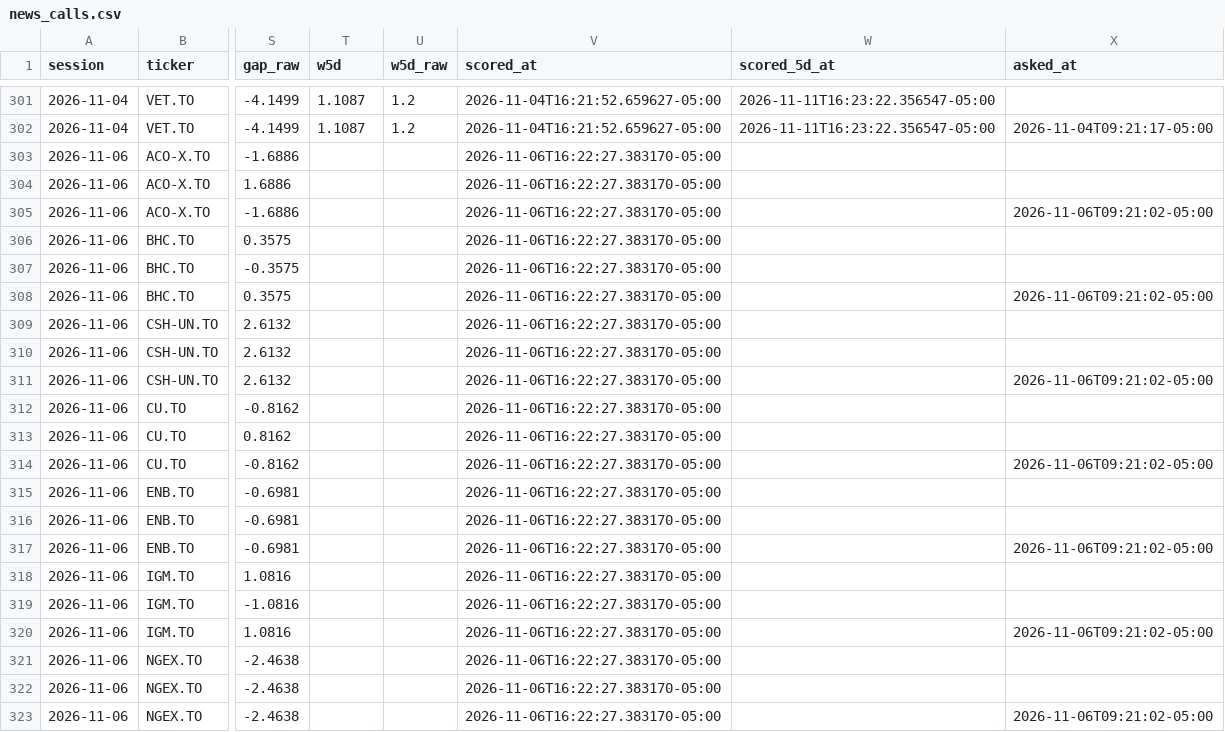
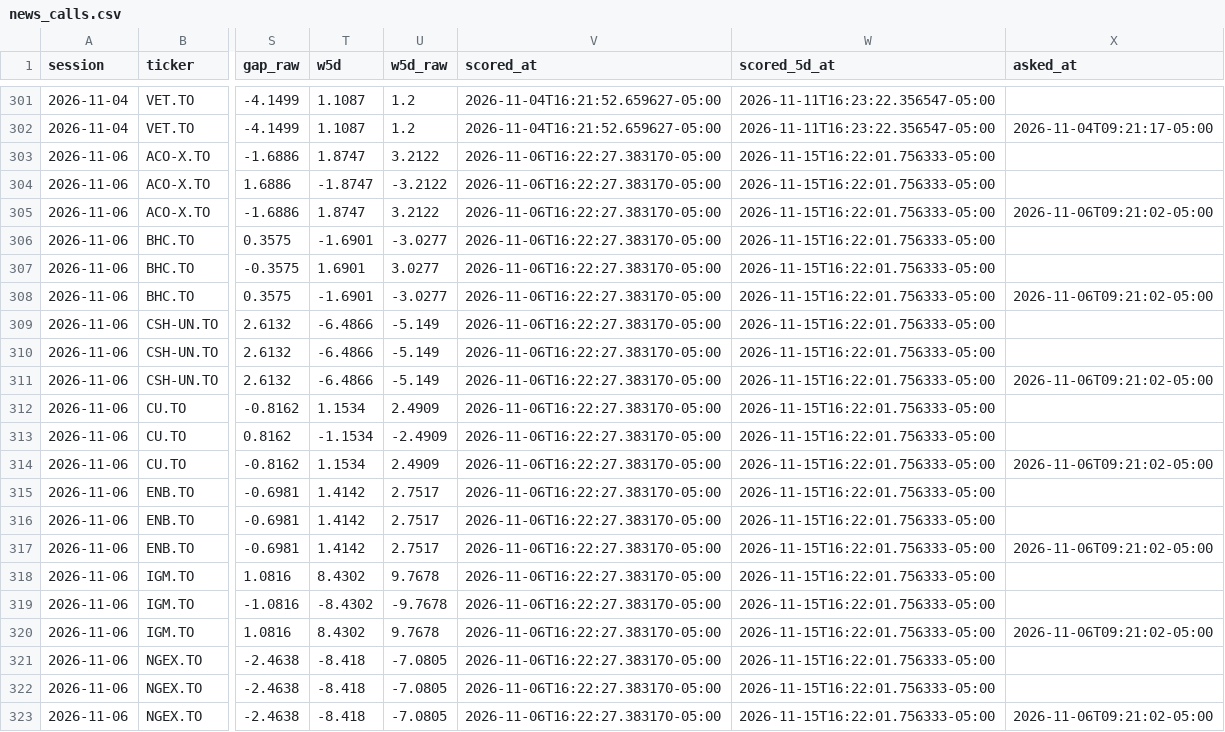
Before and after one commit to rufatb/RB, a CSV file: data/news_calls.csv, drawn as a sheet; only a part is shown, gaps mark what is left out; the diff covers the shown part only; the diff names each change by its address in the sheet, - before the commit and + after, or states it on an @@ line.

```diff
--- a/data/news_calls.csv
+++ b/data/news_calls.csv
-T303 (w5d): (empty)
+T303 (w5d): 1.8747
-U303 (w5d_raw): (empty)
+U303 (w5d_raw): 3.2122
-W303:W323 (scored_5d_at): (empty)
+W303:W323 (scored_5d_at): 2026-11-15T16:22:01.756333-05:00
-T304 (w5d): (empty)
+T304 (w5d): -1.8747
-U304 (w5d_raw): (empty)
+U304 (w5d_raw): -3.2122
-T305 (w5d): (empty)
+T305 (w5d): 1.8747
-U305 (w5d_raw): (empty)
+U305 (w5d_raw): 3.2122
-T306 (w5d): (empty)
+T306 (w5d): -1.6901
-U306 (w5d_raw): (empty)
+U306 (w5d_raw): -3.0277
-T307 (w5d): (empty)
+T307 (w5d): 1.6901
-U307 (w5d_raw): (empty)
+U307 (w5d_raw): 3.0277
-T308 (w5d): (empty)
+T308 (w5d): -1.6901
-U308 (w5d_raw): (empty)
+U308 (w5d_raw): -3.0277
-T309:T311 (w5d): (empty)
+T309:T311 (w5d): -6.4866
-U309:U311 (w5d_raw): (empty)
+U309:U311 (w5d_raw): -5.149
-T312 (w5d): (empty)
+T312 (w5d): 1.1534
-U312 (w5d_raw): (empty)
+U312 (w5d_raw): 2.4909
-T313 (w5d): (empty)
+T313 (w5d): -1.1534
-U313 (w5d_raw): (empty)
+U313 (w5d_raw): -2.4909
-T314 (w5d): (empty)
+T314 (w5d): 1.1534
-U314 (w5d_raw): (empty)
+U314 (w5d_raw): 2.4909
-T315:T317 (w5d): (empty)
+T315:T317 (w5d): 1.4142
-U315:U317 (w5d_raw): (empty)
+U315:U317 (w5d_raw): 2.7517
-T318 (w5d): (empty)
+T318 (w5d): 8.4302
-U318 (w5d_raw): (empty)
+U318 (w5d_raw): 9.7678
-T319 (w5d): (empty)
+T319 (w5d): -8.4302
-U319 (w5d_raw): (empty)
+U319 (w5d_raw): -9.7678
-T320 (w5d): (empty)
+T320 (w5d): 8.4302
-U320 (w5d_raw): (empty)
+U320 (w5d_raw): 9.7678
-T321:T323 (w5d): (empty)
+T321:T323 (w5d): -8.418
-U321:U323 (w5d_raw): (empty)
+U321:U323 (w5d_raw): -7.0805
```
Also changed, not shown: 103 edited cells elsewhere in this file, data/event_calls.csv, data/gap_calls.csv, 9 other files.
